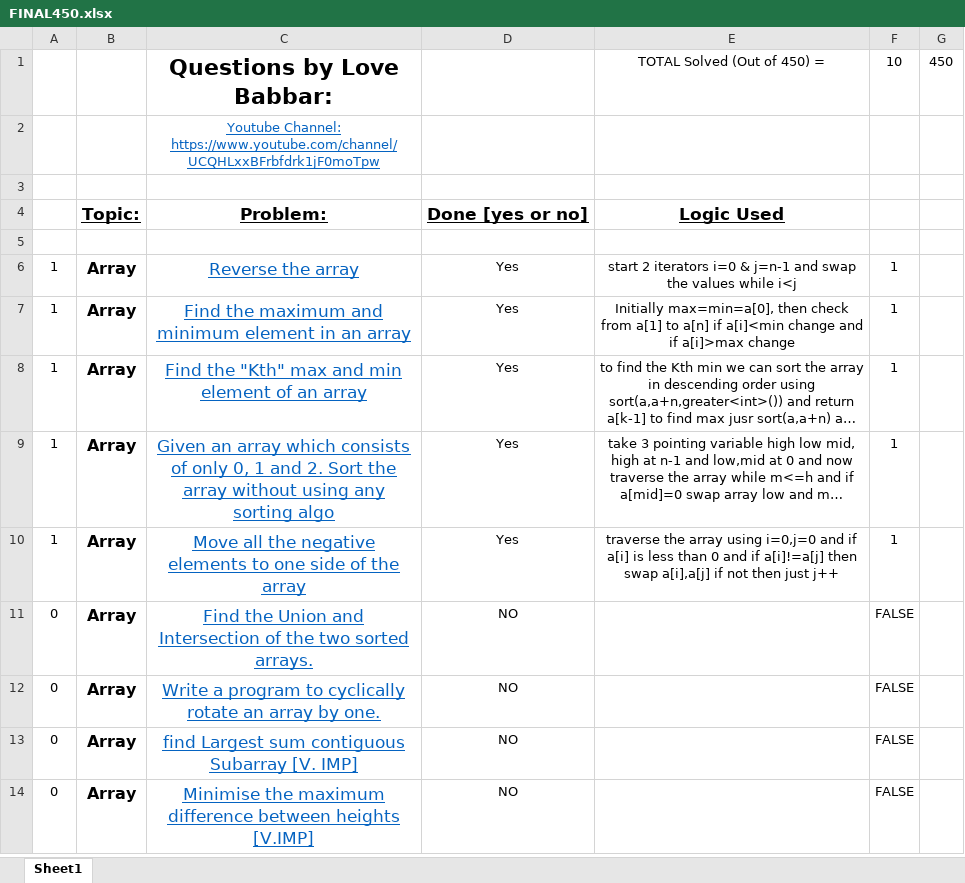
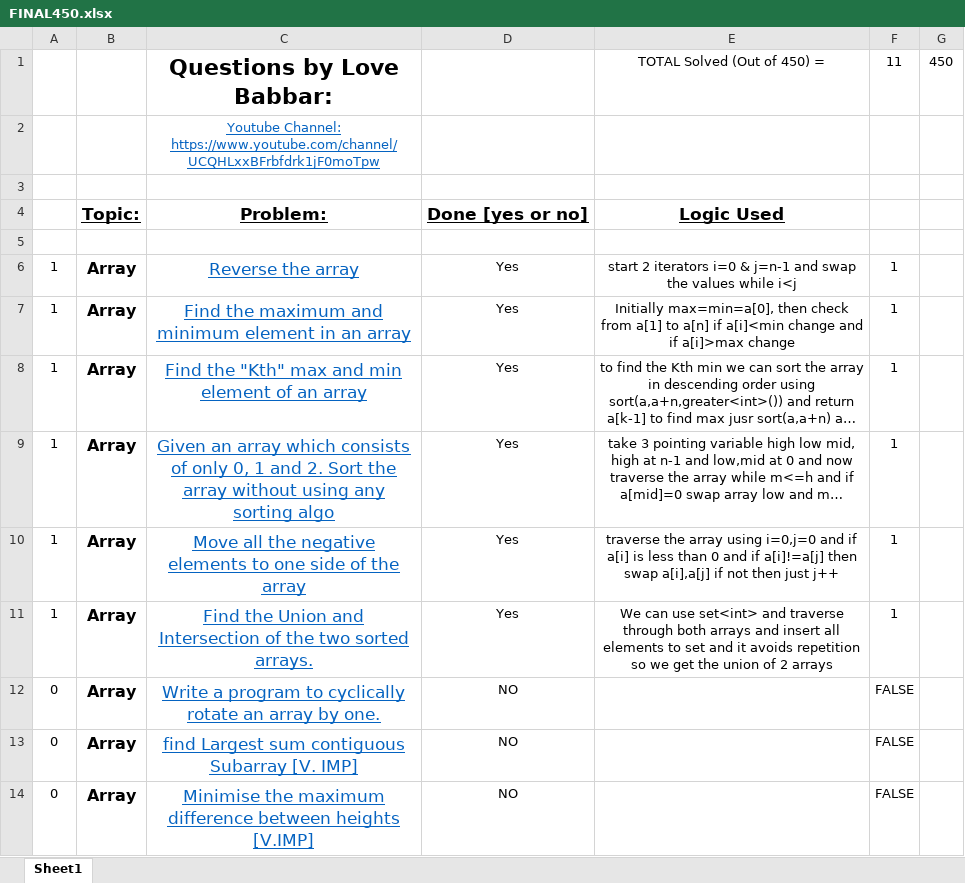
Before and after one commit to princekhj555/DSA-Practice, an Excel workbook: FINAL450.xlsx, sheet Sheet1, drawn as a sheet; only a part is shown; long unchanged cells end in …; values as stored, in another font and other column widths than the file's, no borders; conditional formats not drawn; the diff names each change by its address in the sheet, - before the commit and + after, or states it on an @@ line.

```diff
--- a/FINAL450.xlsx (sheet Sheet1)
+++ b/FINAL450.xlsx (sheet Sheet1)
-F1: 10
+F1: 11
-A11: 0
+A11: 1
-D11: NO
+D11: Yes
-E11: (empty)
+E11: We can use set<int> and traverse through both arrays and insert all elements to set and it avoids repetition so we get the union of 2 arrays
-F11: FALSE
+F11: 1
```
Also changed, not shown: 1 other file.
